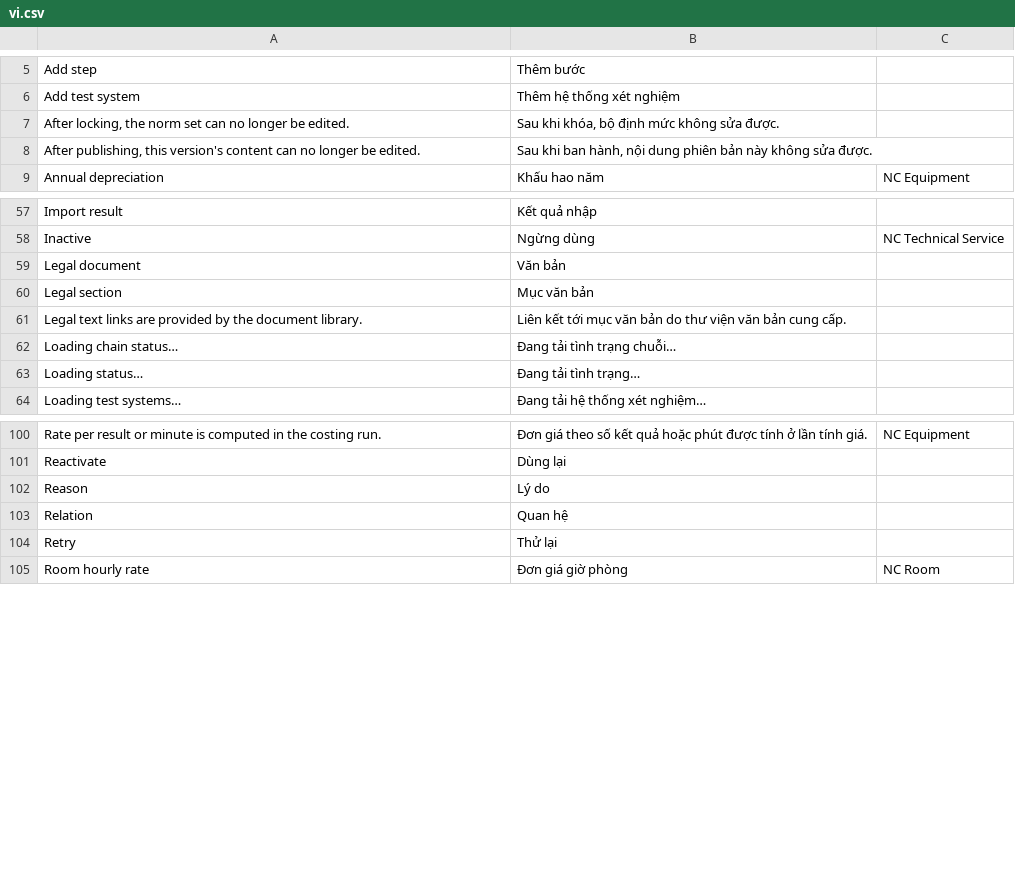
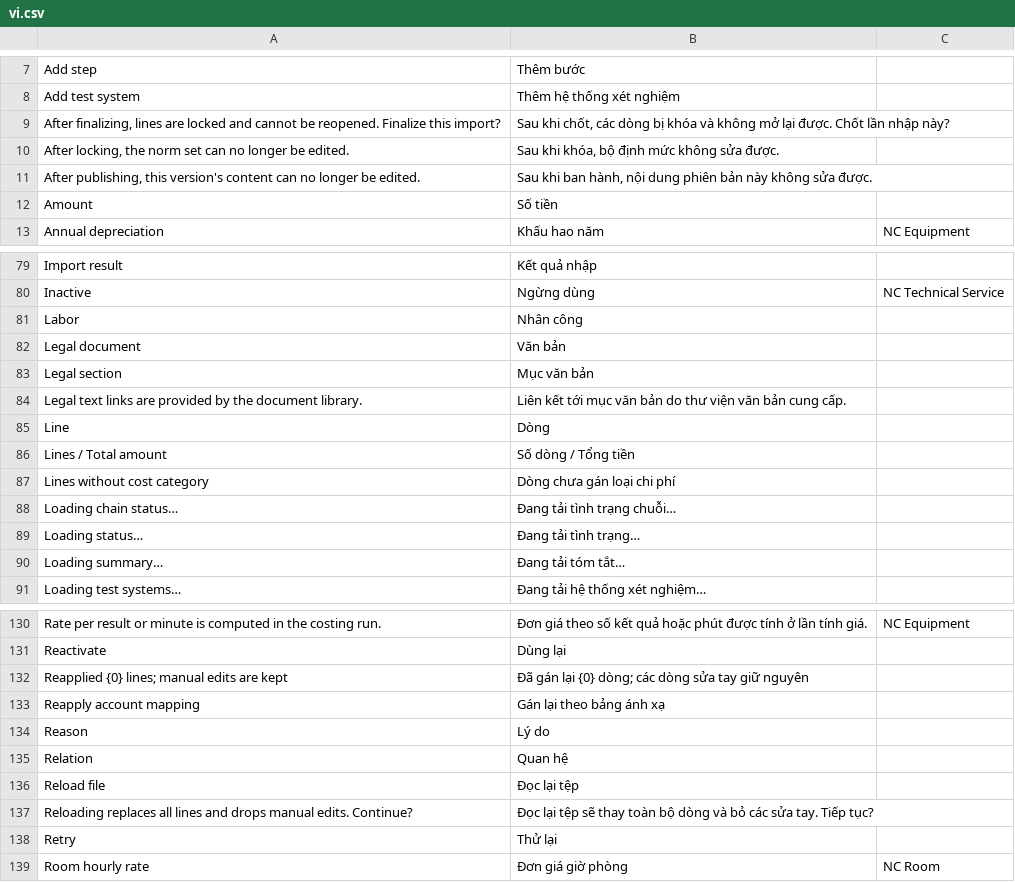
Before and after one commit to tiendj28-dotcom/normcore, a CSV file: normcore/translations/vi.csv, drawn as a sheet; only a part is shown, gaps mark what is left out; the diff covers the shown part only; the diff names each change by its address in the sheet, - before the commit and + after, or states it on an @@ line.

```diff
--- a/normcore/translations/vi.csv
+++ b/normcore/translations/vi.csv
+row 9: After finalizing, lines are locked and cannot be reopened. Finalize this import? | Sau khi chốt, các dòng bị khóa và không mở lại được. Chốt lần nhập này?
+row 12: Amount | Số tiền
+row 81: Labor | Nhân công
+row 85: Line | Dòng
+row 86: Lines / Total amount | Số dòng / Tổng tiền
+row 87: Lines without cost category | Dòng chưa gán loại chi phí
+row 90: Loading summary… | Đang tải tóm tắt…
+row 132: Reapplied {0} lines; manual edits are kept | Đã gán lại {0} dòng; các dòng sửa tay giữ nguyên
+row 133: Reapply account mapping | Gán lại theo bảng ánh xạ
+row 136: Reload file | Đọc lại tệp
+row 137: Reloading replaces all lines and drops manual edits. Continue? | Đọc lại tệp sẽ thay toàn bộ dòng và bỏ các sửa tay. Tiếp tục?
```
Also changed, not shown: 30 added rows elsewhere in this file, 11 other files.
